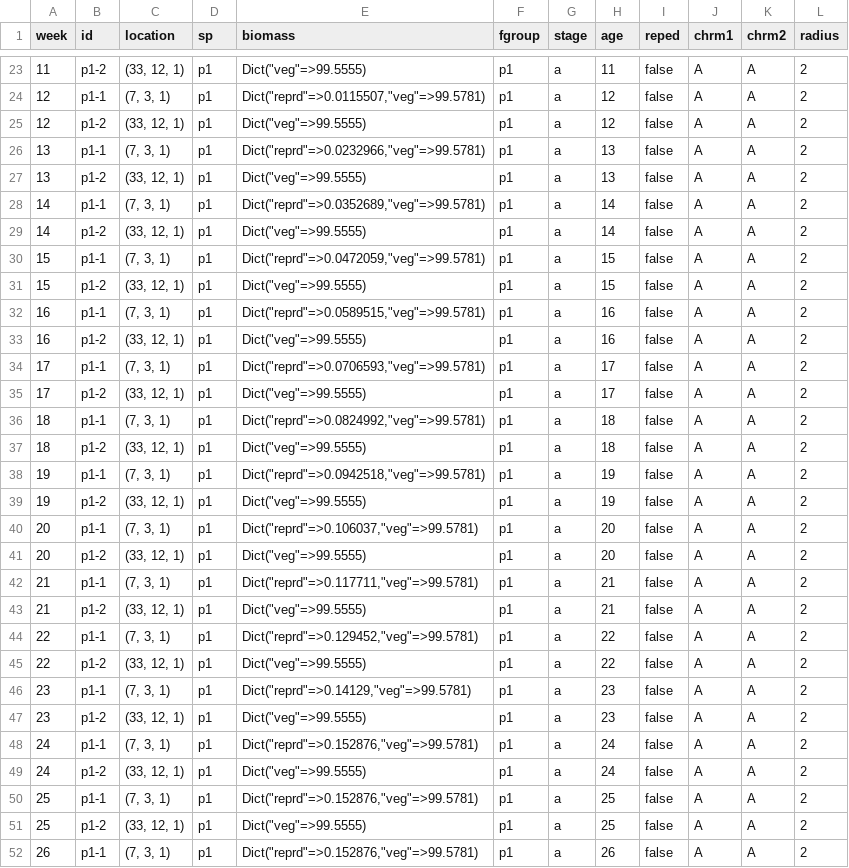
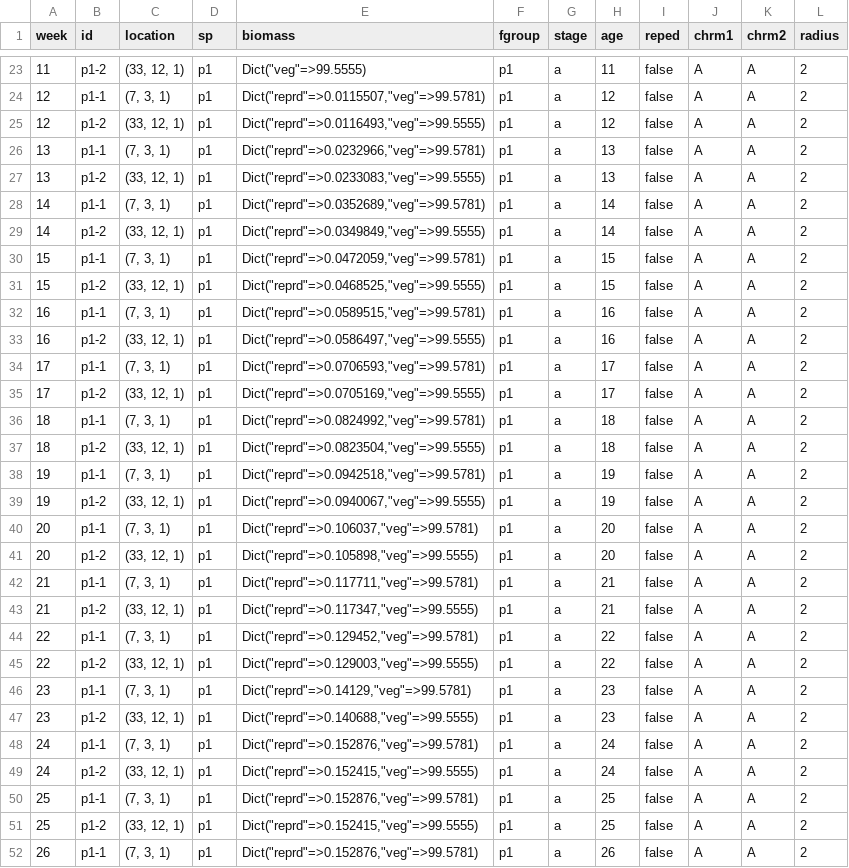
Before and after one commit to ludmillafigueiredo/edm, a CSV file: EDoutputs/singlesp1.2/orgsweekly.csv, drawn as a sheet; only a part is shown, gaps mark what is left out; the diff covers the shown part only.

```diff
--- a/EDoutputs/singlesp1.2/orgsweekly.csv
+++ b/EDoutputs/singlesp1.2/orgsweekly.csv
@@ -24,29 +24,29 @@ week	id	location	sp	biomass	fgroup	stage	age	reped	chrm1	chrm2	radius
 12	p1-1	(7, 3, 1)	p1	Dict("reprd"=>0.0115507,"veg"=>99.5781)	p1	a	12	false	A	A	2
-12	p1-2	(33, 12, 1)	p1	Dict("veg"=>99.5555)	p1	a	12	false	A	A	2
+12	p1-2	(33, 12, 1)	p1	Dict("reprd"=>0.0116493,"veg"=>99.5555)	p1	a	12	false	A	A	2
 13	p1-1	(7, 3, 1)	p1	Dict("reprd"=>0.0232966,"veg"=>99.5781)	p1	a	13	false	A	A	2
-13	p1-2	(33, 12, 1)	p1	Dict("veg"=>99.5555)	p1	a	13	false	A	A	2
+13	p1-2	(33, 12, 1)	p1	Dict("reprd"=>0.0233083,"veg"=>99.5555)	p1	a	13	false	A	A	2
 14	p1-1	(7, 3, 1)	p1	Dict("reprd"=>0.0352689,"veg"=>99.5781)	p1	a	14	false	A	A	2
-14	p1-2	(33, 12, 1)	p1	Dict("veg"=>99.5555)	p1	a	14	false	A	A	2
+14	p1-2	(33, 12, 1)	p1	Dict("reprd"=>0.0349849,"veg"=>99.5555)	p1	a	14	false	A	A	2
 15	p1-1	(7, 3, 1)	p1	Dict("reprd"=>0.0472059,"veg"=>99.5781)	p1	a	15	false	A	A	2
-15	p1-2	(33, 12, 1)	p1	Dict("veg"=>99.5555)	p1	a	15	false	A	A	2
+15	p1-2	(33, 12, 1)	p1	Dict("reprd"=>0.0468525,"veg"=>99.5555)	p1	a	15	false	A	A	2
 16	p1-1	(7, 3, 1)	p1	Dict("reprd"=>0.0589515,"veg"=>99.5781)	p1	a	16	false	A	A	2
-16	p1-2	(33, 12, 1)	p1	Dict("veg"=>99.5555)	p1	a	16	false	A	A	2
+16	p1-2	(33, 12, 1)	p1	Dict("reprd"=>0.0586497,"veg"=>99.5555)	p1	a	16	false	A	A	2
 17	p1-1	(7, 3, 1)	p1	Dict("reprd"=>0.0706593,"veg"=>99.5781)	p1	a	17	false	A	A	2
-17	p1-2	(33, 12, 1)	p1	Dict("veg"=>99.5555)	p1	a	17	false	A	A	2
+17	p1-2	(33, 12, 1)	p1	Dict("reprd"=>0.0705169,"veg"=>99.5555)	p1	a	17	false	A	A	2
 18	p1-1	(7, 3, 1)	p1	Dict("reprd"=>0.0824992,"veg"=>99.5781)	p1	a	18	false	A	A	2
-18	p1-2	(33, 12, 1)	p1	Dict("veg"=>99.5555)	p1	a	18	false	A	A	2
+18	p1-2	(33, 12, 1)	p1	Dict("reprd"=>0.0823504,"veg"=>99.5555)	p1	a	18	false	A	A	2
 19	p1-1	(7, 3, 1)	p1	Dict("reprd"=>0.0942518,"veg"=>99.5781)	p1	a	19	false	A	A	2
-19	p1-2	(33, 12, 1)	p1	Dict("veg"=>99.5555)	p1	a	19	false	A	A	2
+19	p1-2	(33, 12, 1)	p1	Dict("reprd"=>0.0940067,"veg"=>99.5555)	p1	a	19	false	A	A	2
 20	p1-1	(7, 3, 1)	p1	Dict("reprd"=>0.106037,"veg"=>99.5781)	p1	a	20	false	A	A	2
-20	p1-2	(33, 12, 1)	p1	Dict("veg"=>99.5555)	p1	a	20	false	A	A	2
+20	p1-2	(33, 12, 1)	p1	Dict("reprd"=>0.105898,"veg"=>99.5555)	p1	a	20	false	A	A	2
 21	p1-1	(7, 3, 1)	p1	Dict("reprd"=>0.117711,"veg"=>99.5781)	p1	a	21	false	A	A	2
-21	p1-2	(33, 12, 1)	p1	Dict("veg"=>99.5555)	p1	a	21	false	A	A	2
+21	p1-2	(33, 12, 1)	p1	Dict("reprd"=>0.117347,"veg"=>99.5555)	p1	a	21	false	A	A	2
 22	p1-1	(7, 3, 1)	p1	Dict("reprd"=>0.129452,"veg"=>99.5781)	p1	a	22	false	A	A	2
-22	p1-2	(33, 12, 1)	p1	Dict("veg"=>99.5555)	p1	a	22	false	A	A	2
+22	p1-2	(33, 12, 1)	p1	Dict("reprd"=>0.129003,"veg"=>99.5555)	p1	a	22	false	A	A	2
 23	p1-1	(7, 3, 1)	p1	Dict("reprd"=>0.14129,"veg"=>99.5781)	p1	a	23	false	A	A	2
-23	p1-2	(33, 12, 1)	p1	Dict("veg"=>99.5555)	p1	a	23	false	A	A	2
+23	p1-2	(33, 12, 1)	p1	Dict("reprd"=>0.140688,"veg"=>99.5555)	p1	a	23	false	A	A	2
 24	p1-1	(7, 3, 1)	p1	Dict("reprd"=>0.152876,"veg"=>99.5781)	p1	a	24	false	A	A	2
-24	p1-2	(33, 12, 1)	p1	Dict("veg"=>99.5555)	p1	a	24	false	A	A	2
+24	p1-2	(33, 12, 1)	p1	Dict("reprd"=>0.152415,"veg"=>99.5555)	p1	a	24	false	A	A	2
 25	p1-1	(7, 3, 1)	p1	Dict("reprd"=>0.152876,"veg"=>99.5781)	p1	a	25	false	A	A	2
-25	p1-2	(33, 12, 1)	p1	Dict("veg"=>99.5555)	p1	a	25	false	A	A	2
+25	p1-2	(33, 12, 1)	p1	Dict("reprd"=>0.152415,"veg"=>99.5555)	p1	a	25	false	A	A	2
 26	p1-1	(7, 3, 1)	p1	Dict("reprd"=>0.152876,"veg"=>99.5781)	p1	a	26	false	A	A	2
```
Also changed, not shown: 27 edited cells elsewhere in this file, 2 other files.
